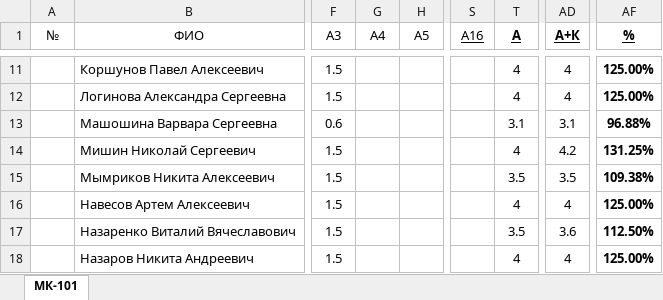
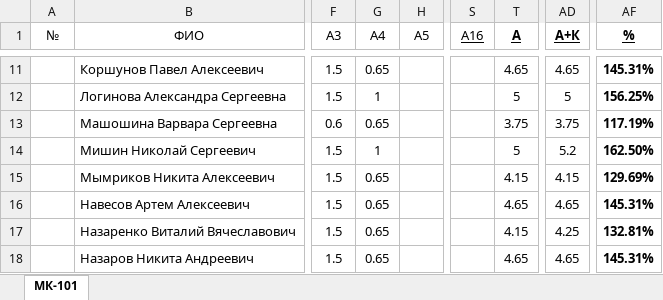
Before and after one commit to DorofeevKonstantin/1, an Excel workbook: Успеваемость.xlsx, sheet МК-101, drawn as a sheet; only a part is shown, gaps mark what is left out; values as stored, in another font and other column widths than the file's, no borders; the diff covers the shown part only; the diff names each change by its address in the sheet, - before the commit and + after, or states it on an @@ line.

```diff
--- a/Успеваемость.xlsx (sheet МК-101)
+++ b/Успеваемость.xlsx (sheet МК-101)
-G11 (A4): (empty)
+G11 (A4): 0.65
-T11 (А): 4
+T11 (А): 4.65
-AD11 (А+К): 4
+AD11 (А+К): 4.65
-AF11 (%): 125.00%
+AF11 (%): 145.31%
-G12 (A4): (empty)
+G12 (A4): 1
-T12 (А): 4
+T12 (А): 5
-AD12 (А+К): 4
+AD12 (А+К): 5
-AF12 (%): 125.00%
+AF12 (%): 156.25%
-G13 (A4): (empty)
+G13 (A4): 0.65
-T13 (А): 3.1
+T13 (А): 3.75
-AD13 (А+К): 3.1
+AD13 (А+К): 3.75
-AF13 (%): 96.88%
+AF13 (%): 117.19%
-G14 (A4): (empty)
+G14 (A4): 1
-T14 (А): 4
+T14 (А): 5
-AD14 (А+К): 4.2
+AD14 (А+К): 5.2
-AF14 (%): 131.25%
+AF14 (%): 162.50%
-G15:G18 (A4): (empty)
+G15:G18 (A4): 0.65
-T15 (А): 3.5
+T15 (А): 4.15
-AD15 (А+К): 3.5
+AD15 (А+К): 4.15
-AF15 (%): 109.38%
+AF15 (%): 129.69%
-T16 (А): 4
+T16 (А): 4.65
-AD16 (А+К): 4
+AD16 (А+К): 4.65
-AF16 (%): 125.00%
+AF16 (%): 145.31%
-T17 (А): 3.5
+T17 (А): 4.15
-AD17 (А+К): 3.6
+AD17 (А+К): 4.25
-AF17 (%): 112.50%
+AF17 (%): 132.81%
-T18 (А): 4
+T18 (А): 4.65
-AD18 (А+К): 4
+AD18 (А+К): 4.65
-AF18 (%): 125.00%
+AF18 (%): 145.31%
```
Also changed, not shown: 96 edited cells elsewhere in this sheet, 44 other files.
